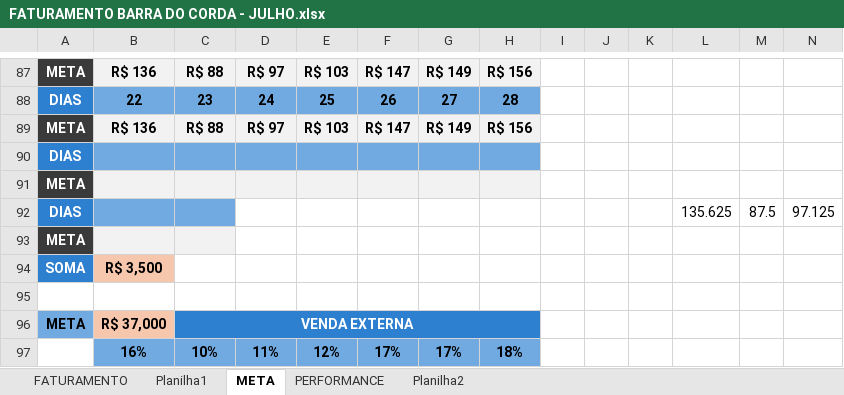
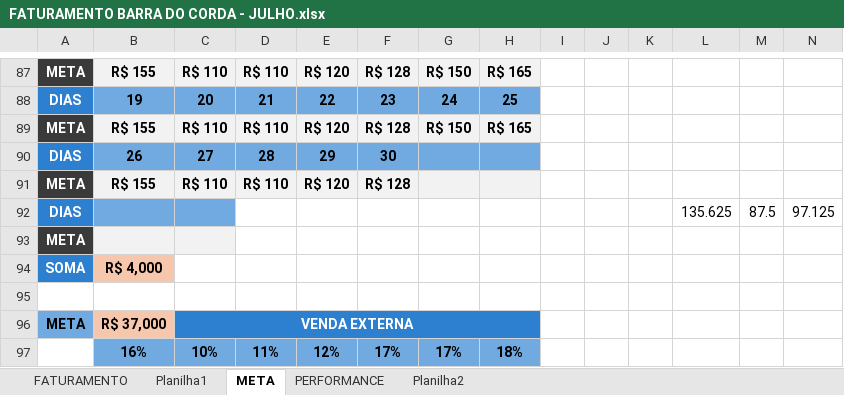
Before and after one commit to jaironrodrigo77-dotcom/etl-sigecloud, an Excel workbook: FATURAMENTO BARRA DO CORDA - JULHO.xlsx, sheet META, drawn as a sheet; only a part is shown, gaps mark what is left out; values as stored, in another font and other column widths than the file's, no borders; charts and pictures not drawn; removed rows and columns are numbered as before the commit, all else as after; rows hold the shown columns only; the diff covers the shown part only; the diff names each change by its address in the sheet, - before the commit and + after, or states it on an @@ line.

```diff
--- a/FATURAMENTO BARRA DO CORDA - JULHO.xlsx (sheet META)
+++ b/FATURAMENTO BARRA DO CORDA - JULHO.xlsx (sheet META)
-B87: R$ 136
+B87: R$ 155
-C87: R$ 88
+C87: R$ 110
-D87: R$ 97
+D87: R$ 110
-E87: R$ 103
+E87: R$ 120
-F87: R$ 147
+F87: R$ 128
-G87: R$ 149
+G87: R$ 150
-H87: R$ 156
+H87: R$ 165
-row 88: DIAS | 22 | 23 | 24 | 25 | 26 | 27 | 28
+row 88: DIAS | 19 | 20 | 21 | 22 | 23 | 24 | 25
-B89: R$ 136
+B89: R$ 155
-C89: R$ 88
+C89: R$ 110
-D89: R$ 97
+D89: R$ 110
-E89: R$ 103
+E89: R$ 120
-F89: R$ 147
+F89: R$ 128
-G89: R$ 149
+G89: R$ 150
-H89: R$ 156
+H89: R$ 165
-row 90: DIAS
-row 91: META
+row 90: DIAS | 26 | 27 | 28 | 29 | 30
+row 91: META | R$ 155 | R$ 110 | R$ 110 | R$ 120 | R$ 128
-B94: R$ 3,500
+B94: R$ 4,000
```
Also changed, not shown: 47 added rows, 47 removed rows, 3 moved rows, 56 edited cells and cell formats elsewhere in this sheet, charts or pictures, 4 other files.
